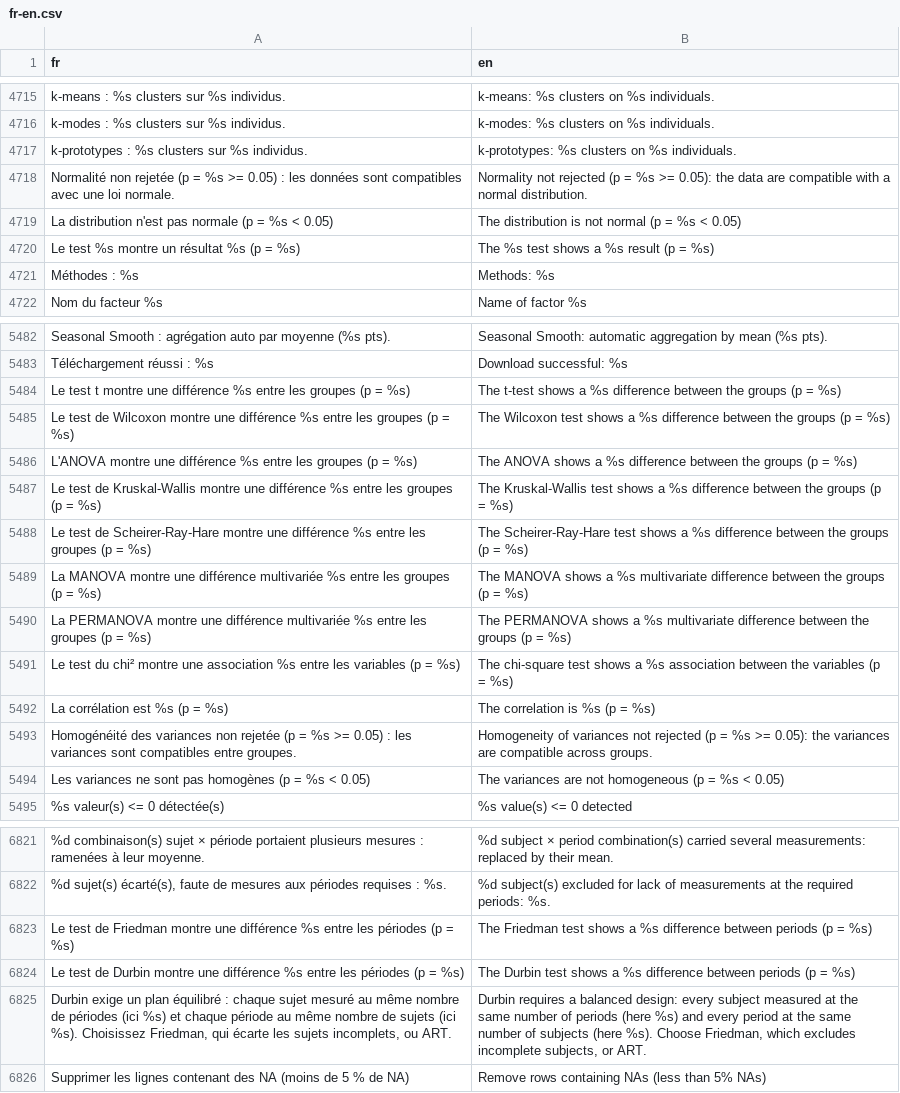
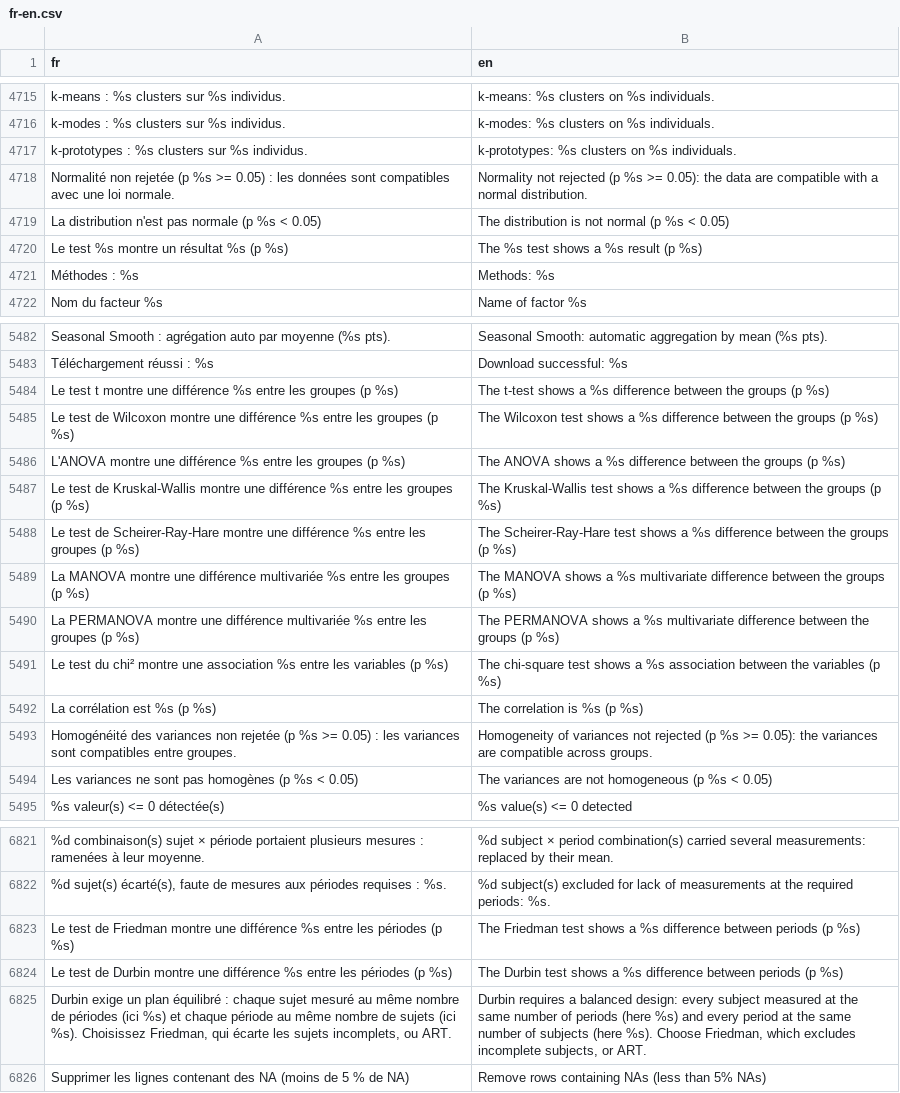
Before and after one commit to houphouet/hstat, a CSV file: inst/app/i18n/fr-en.csv, drawn as a sheet; only a part is shown, gaps mark what is left out; the diff covers the shown part only; the diff names each change by its address in the sheet, - before the commit and + after, or states it on an @@ line.

```diff
--- a/inst/app/i18n/fr-en.csv
+++ b/inst/app/i18n/fr-en.csv
-A4718 (fr): …rejetée (p = %s >=…
+A4718 (fr): …rejetée (p %s >=…
-B4718 (en): …rejected (p = %s >=…
+B4718 (en): …rejected (p %s >=…
-A4719 (fr): …normale (p = %s <…
+A4719 (fr): …normale (p %s <…
-B4719 (en): The distribution is not normal (p = %s < 0.05)
+B4719 (en): The distribution is not normal (p %s < 0.05)
-A4720 (fr): Le test %s montre un résultat %s (p = %s)
+A4720 (fr): Le test %s montre un résultat %s (p %s)
-B4720 (en): The %s test shows a %s result (p = %s)
+B4720 (en): The %s test shows a %s result (p %s)
-A5484 (fr): …groupes (p = %s)
+A5484 (fr): …groupes (p %s)
-B5484 (en): …groups (p = %s)
+B5484 (en): …groups (p %s)
-A5485 (fr): …groupes (p = %s)
+A5485 (fr): …groupes (p %s)
-B5485 (en): …groups (p = %s)
+B5485 (en): …groups (p %s)
-A5486 (fr): …groupes (p = %s)
+A5486 (fr): …groupes (p %s)
-B5486 (en): …groups (p = %s)
+B5486 (en): …groups (p %s)
-A5487 (fr): …groupes (p = %s)
+A5487 (fr): …groupes (p %s)
-B5487 (en): …groups (p = %s)
+B5487 (en): …groups (p %s)
-A5488 (fr): …groupes (p = %s)
+A5488 (fr): …groupes (p %s)
-B5488 (en): …groups (p = %s)
+B5488 (en): …groups (p %s)
-A5489 (fr): …groupes (p = %s)
+A5489 (fr): …groupes (p %s)
-B5489 (en): …groups (p = %s)
+B5489 (en): …groups (p %s)
-A5490 (fr): …groupes (p = %s)
+A5490 (fr): …groupes (p %s)
-B5490 (en): …groups (p = %s)
+B5490 (en): …groups (p %s)
-A5491 (fr): …variables (p = %s)
+A5491 (fr): …variables (p %s)
-B5491 (en): …variables (p = %s)
+B5491 (en): …variables (p %s)
-A5492 (fr): La corrélation est %s (p = %s)
+A5492 (fr): La corrélation est %s (p %s)
-B5492 (en): The correlation is %s (p = %s)
+B5492 (en): The correlation is %s (p %s)
-A5493 (fr): …rejetée (p = %s >=…
+A5493 (fr): …rejetée (p %s >=…
-B5493 (en): …rejected (p = %s >=…
+B5493 (en): …rejected (p %s >=…
-A5494 (fr): …homogènes (p = %s <…
+A5494 (fr): …homogènes (p %s <…
-B5494 (en): …homogeneous (p = %s <…
+B5494 (en): …homogeneous (p %s <…
-A6823 (fr): …périodes (p = %s)
+A6823 (fr): …périodes (p %s)
-B6823 (en): …periods (p = %s)
+B6823 (en): …periods (p %s)
-A6824 (fr): …périodes (p = %s)
+A6824 (fr): …périodes (p %s)
-B6824 (en): …periods (p = %s)
+B6824 (en): …periods (p %s)
```
Also changed, not shown: 2 edited cells elsewhere in this file, 6 other files.
